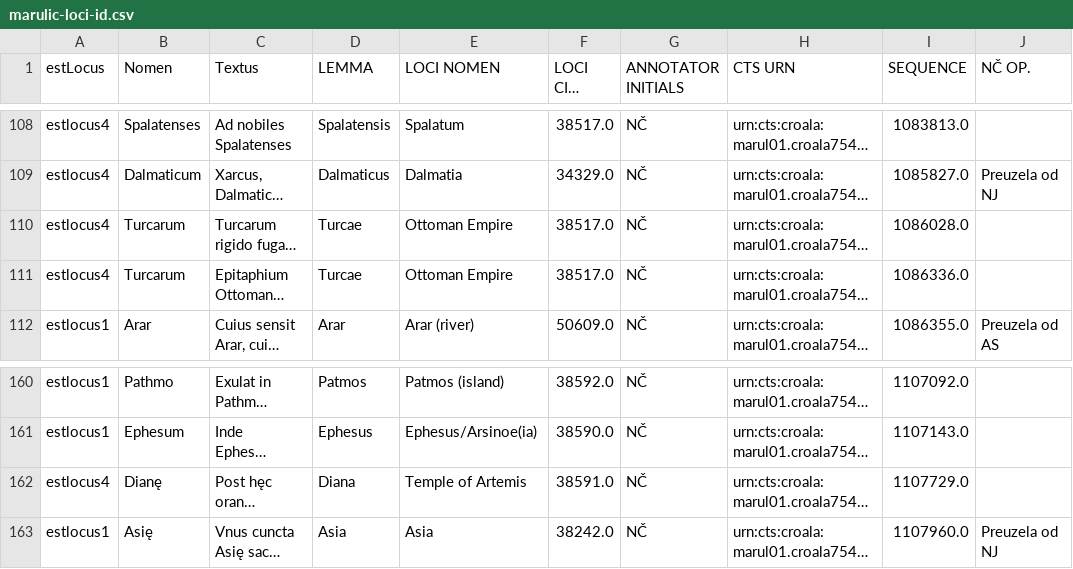
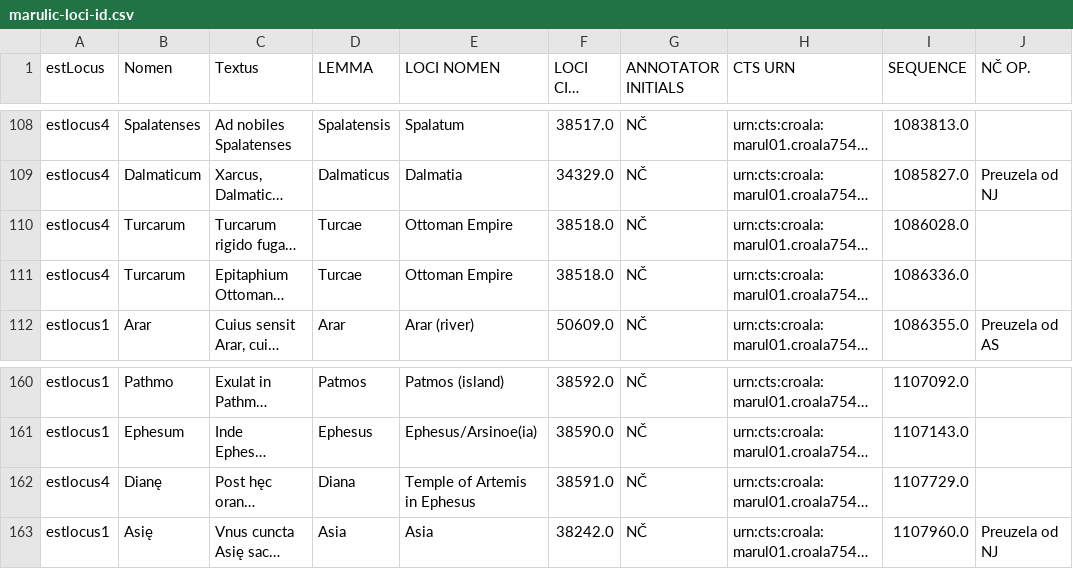
Before and after one commit to nevenjovanovic/croala-pelagios, a CSV file: csv/loci/marulic-loci-id.csv, drawn as a sheet; only a part is shown, gaps mark what is left out; long unchanged cells end in …; the diff names each change by its address in the sheet, - before the commit and + after, or states it on an @@ line.

```diff
--- a/csv/loci/marulic-loci-id.csv
+++ b/csv/loci/marulic-loci-id.csv
-F110:F111 (LOCI CITE URN): 38517.0
+F110:F111 (LOCI CITE URN): 38518.0
-E162 (LOCI NOMEN): Temple of Artemis
+E162 (LOCI NOMEN): Temple of Artemis in Ephesus
```
Also changed, not shown: csv/aetates/aetates-id-novae.csv, csv/aetates/marulic-aetates-id.csv, 5 other files.
